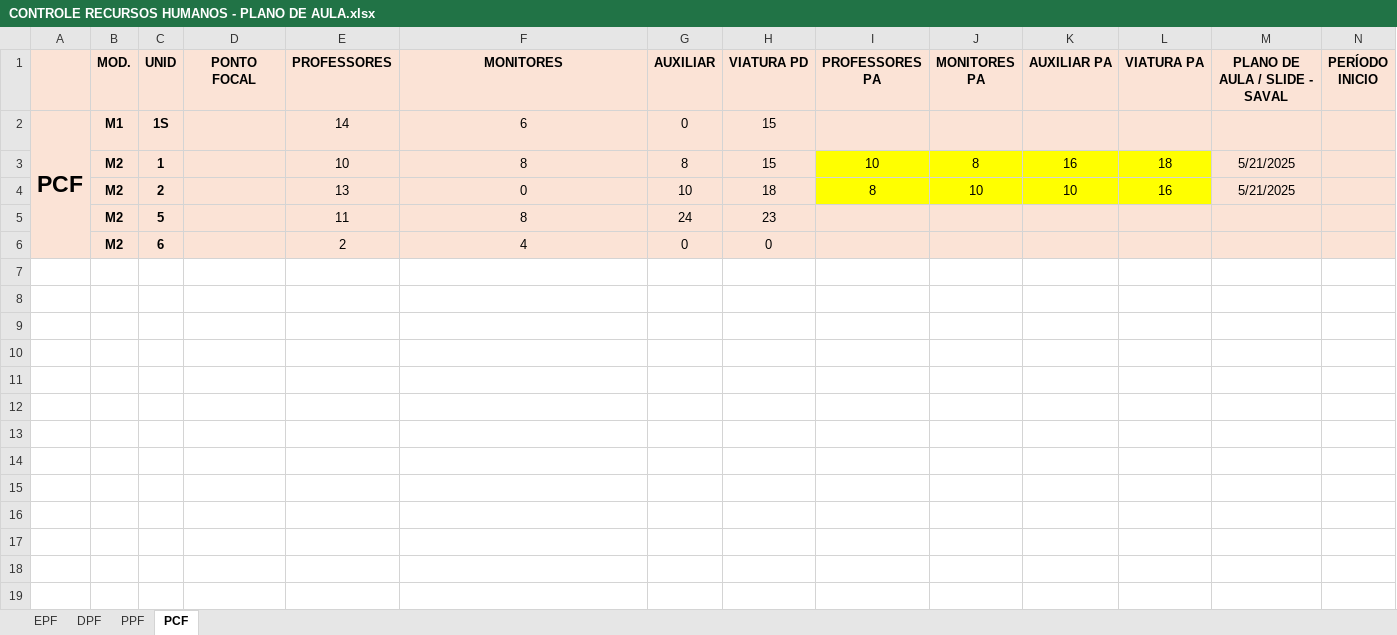
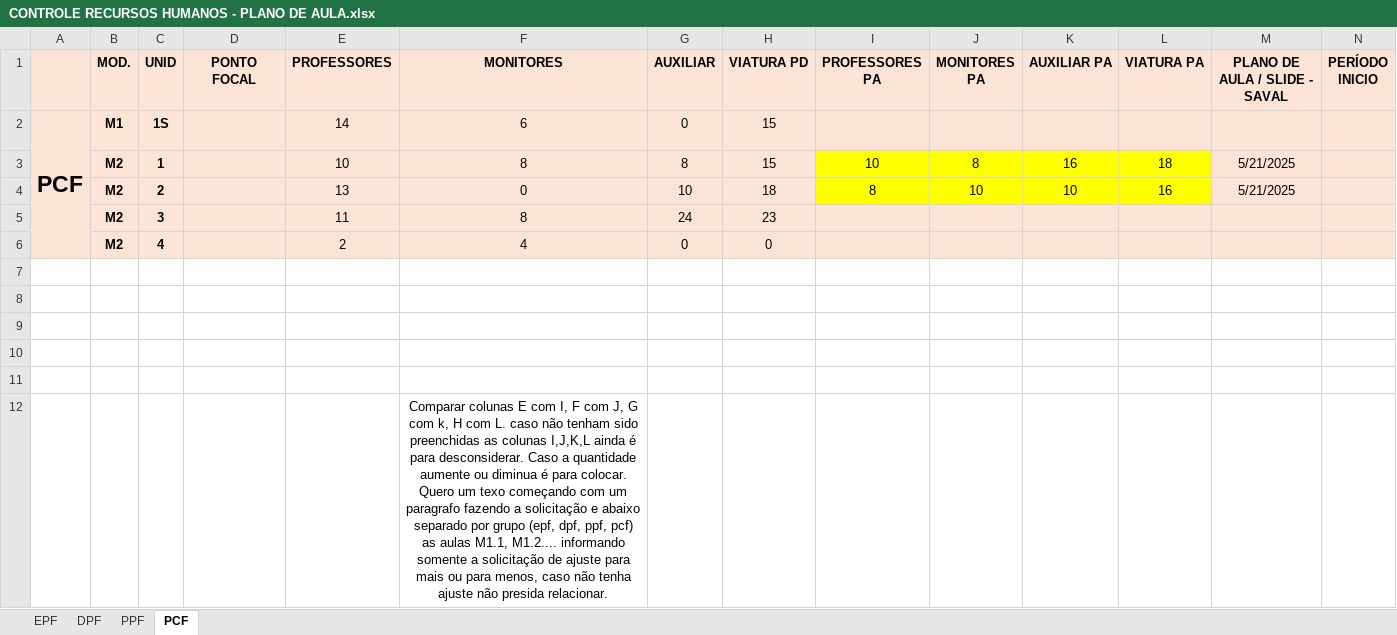
Before and after one commit to marcelmfpm-ai/PLANO-DE-AULA-SAVAL, an Excel workbook: CONTROLE RECURSOS HUMANOS - PLANO DE AULA.xlsx, sheet PCF, drawn as a sheet; only a part is shown; values as stored, in another font and other column widths than the file's, no borders; rows hold the shown columns only; the diff names each change by its address in the sheet, - before the commit and + after, or states it on an @@ line.

```diff
--- a/CONTROLE RECURSOS HUMANOS - PLANO DE AULA.xlsx (sheet PCF)
+++ b/CONTROLE RECURSOS HUMANOS - PLANO DE AULA.xlsx (sheet PCF)
-C5 (UNID): 5
+C5 (UNID): 3
-C6 (UNID): 6
+C6 (UNID): 4
+row 7: (empty)
+row 8: (empty)
+row 9: (empty)
+row 10: (empty)
+row 11: (empty)
+row 12:  |  |  |  |  | Comparar colunas E com I, F com J, G com k, H com L. caso não tenham sido preenchidas as colunas I,J,K,L ainda é para desconsiderar. Caso a quantidade aumente ou diminua é para colocar. Quero um texo começando com um paragrafo fazendo a solicitação e abaixo separado por grupo (epf, dpf, ppf, pcf) as aulas M1.1, M1.2.... informando somente a solicitação de ajuste para mais ou para menos, caso não tenha ajuste não presida relacionar.
```
Also changed, not shown: sheet DPF, sheet EPF, sheet PPF.
